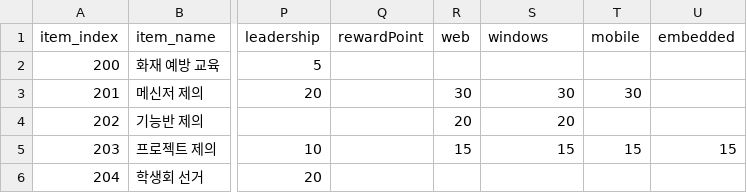
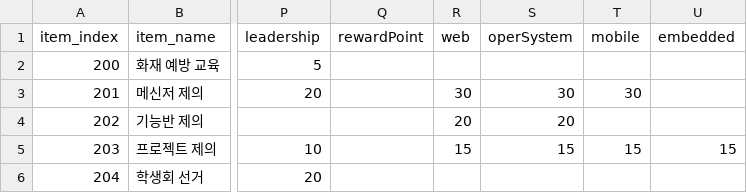
Before and after one commit to OhChanhee/DGSW_Simulation, a CSV file: Assets/Resources/csvFolder/Event.CSV, drawn as a sheet; only a part is shown, gaps mark what is left out; the diff names each change by its address in the sheet, - before the commit and + after, or states it on an @@ line.

Commit message:
Add Event system

```diff
--- a/Assets/Resources/csvFolder/Event.CSV
+++ b/Assets/Resources/csvFolder/Event.CSV
-S1: windows
+S1: operSystem
```
Also changed, not shown: 17 other files.
